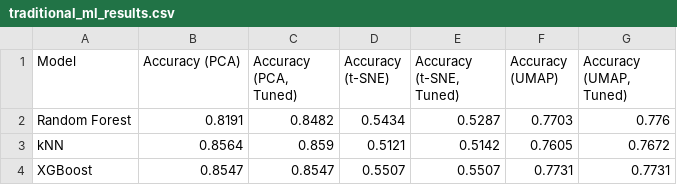
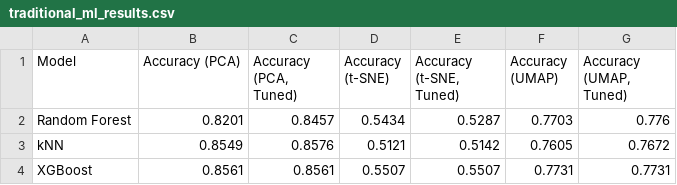
Before and after one commit to SatvikPraveen/FashionMNIST-Analysis, a CSV file: results/Traditional_ML_Algo_results/traditional_ml_results.csv, drawn as a sheet.

Commit message:
Added generated traditional_ml_results file

```diff
--- a/results/Traditional_ML_Algo_results/traditional_ml_results.csv
+++ b/results/Traditional_ML_Algo_results/traditional_ml_results.csv
@@ -1,4 +1,4 @@
 Model,Accuracy (PCA),"Accuracy (PCA, Tuned)",Accuracy (t-SNE),"Accuracy (t-SNE, Tuned)",Accuracy (UMAP),"Accuracy (UMAP, Tuned)"
-Random Forest,0.8191,0.8482,0.5434,0.5287,0.7703,0.776
-kNN,0.8564,0.859,0.5121,0.5142,0.7605,0.7672
-XGBoost,0.8547,0.8547,0.5507,0.5507,0.7731,0.7731
+Random Forest,0.8201,0.8457,0.5434,0.5287,0.7703,0.776
+kNN,0.8549,0.8576,0.5121,0.5142,0.7605,0.7672
+XGBoost,0.8561,0.8561,0.5507,0.5507,0.7731,0.7731
```
